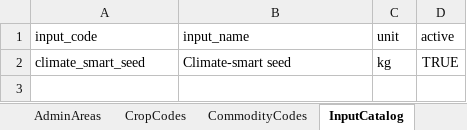
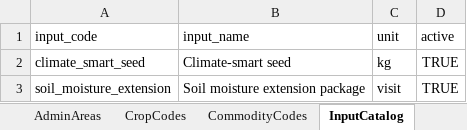
Before and after one commit to jeremi/registry-lab, an Excel workbook: data/agriculture/nagdi-reference-data.xlsx, sheet InputCatalog, drawn as a sheet; values as stored, in another font and other column widths than the file's, no borders; the diff names each change by its address in the sheet, - before the commit and + after, or states it on an @@ line.

```diff
--- a/data/agriculture/nagdi-reference-data.xlsx (sheet InputCatalog)
+++ b/data/agriculture/nagdi-reference-data.xlsx (sheet InputCatalog)
+row 3: soil_moisture_extension | Soil moisture extension package | visit | TRUE
```
Also changed, not shown: sheet PurposePolicies, sheet CommodityCodes, sheet DiseaseCodes, sheet CropCodes, other sheet tabs, data/agriculture/agri-program-registry.xlsx, data/agriculture/agroclimate-market-registry.xlsx, 39 other files.
